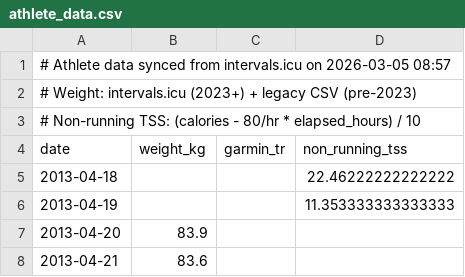
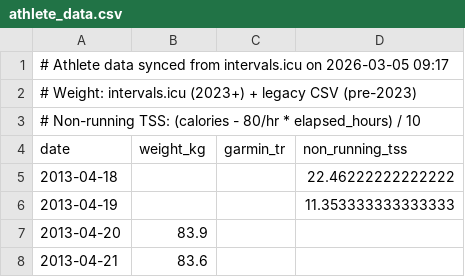
Before and after one commit to dobssi/Fitness-Data, a CSV file: athlete_data.csv, drawn as a sheet; only a part is shown.

```diff
--- a/athlete_data.csv
+++ b/athlete_data.csv
@@ -1,2 +1,2 @@
-# Athlete data synced from intervals.icu on 2026-03-05 08:57
+# Athlete data synced from intervals.icu on 2026-03-05 09:17
 # Weight: intervals.icu (2023+) + legacy CSV (pre-2023)
```
Also changed, not shown: 4 other files.
